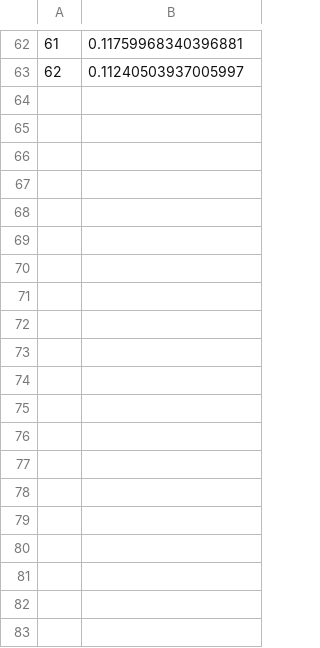
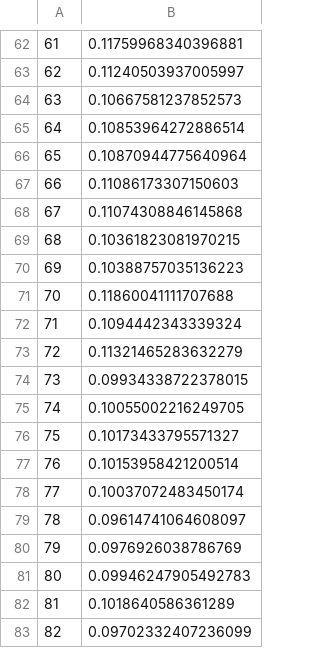
Before and after one commit to braveniuniu229/thermalreconstruction, a CSV file: trainingResult/voronoiCNN/val_log.csv, drawn as a sheet; only a part is shown, gaps mark what is left out; the diff covers the shown part only; the diff names each change by its address in the sheet, - before the commit and + after, or states it on an @@ line.

```diff
--- a/trainingResult/voronoiCNN/val_log.csv
+++ b/trainingResult/voronoiCNN/val_log.csv
+row 64: 63 | 0.10667581237852573
+row 65: 64 | 0.10853964272886514
+row 66: 65 | 0.10870944775640964
+row 67: 66 | 0.11086173307150603
+row 68: 67 | 0.11074308846145868
+row 69: 68 | 0.10361823081970215
+row 70: 69 | 0.10388757035136223
+row 71: 70 | 0.11860041111707688
+row 72: 71 | 0.1094442343339324
+row 73: 72 | 0.11321465283632279
+row 74: 73 | 0.09934338722378015
+row 75: 74 | 0.10055002216249705
+row 76: 75 | 0.10173433795571327
+row 77: 76 | 0.10153958421200514
+row 78: 77 | 0.10037072483450174
+row 79: 78 | 0.09614741064608097
+row 80: 79 | 0.0976926038786769
+row 81: 80 | 0.09946247905492783
+row 82: 81 | 0.1018640586361289
+row 83: 82 | 0.09702332407236099
```
Also changed, not shown: 22 added rows elsewhere in this file, trainingResult/voronoiCNN/train_log.csv, 3 other files.
